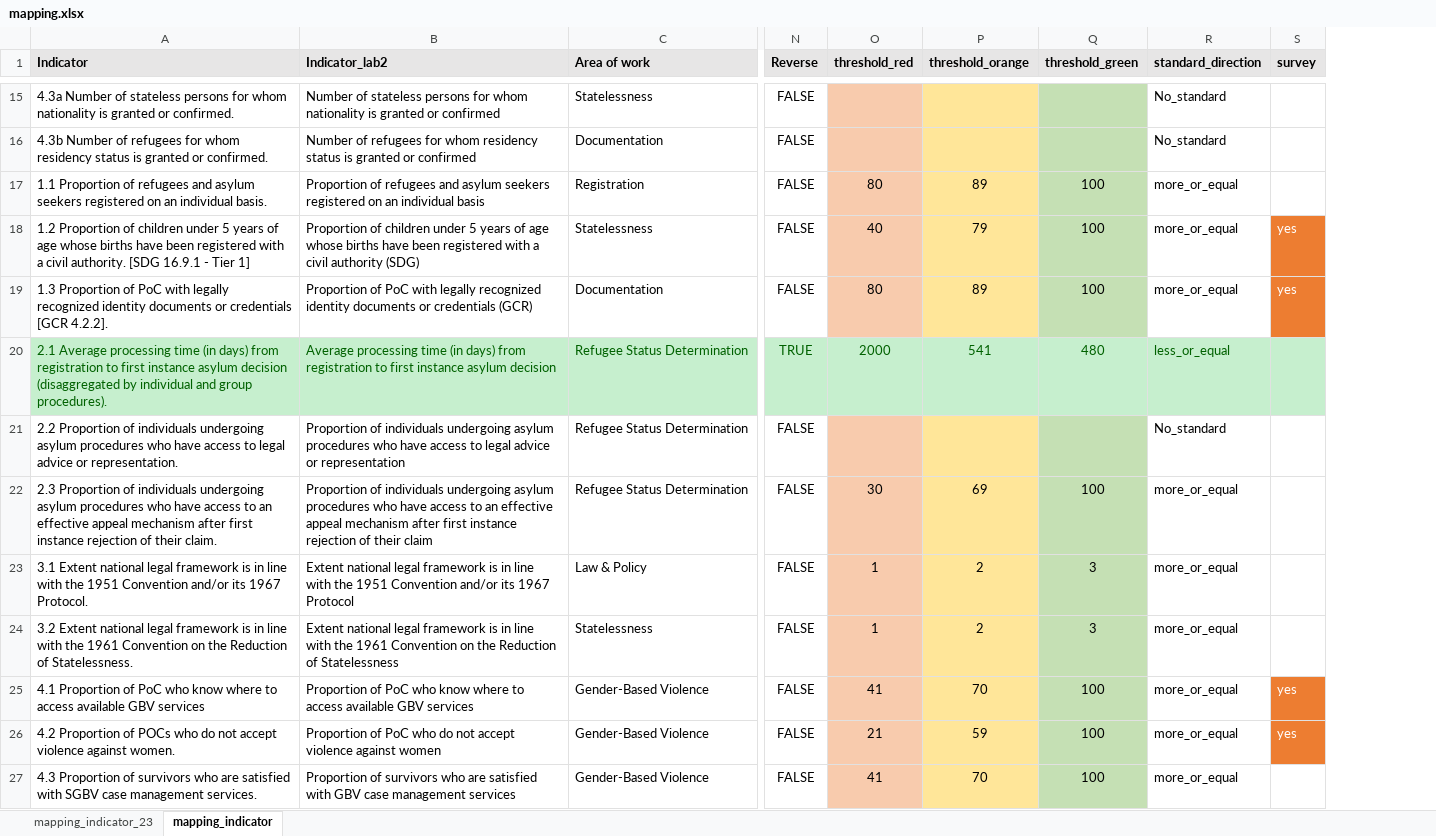
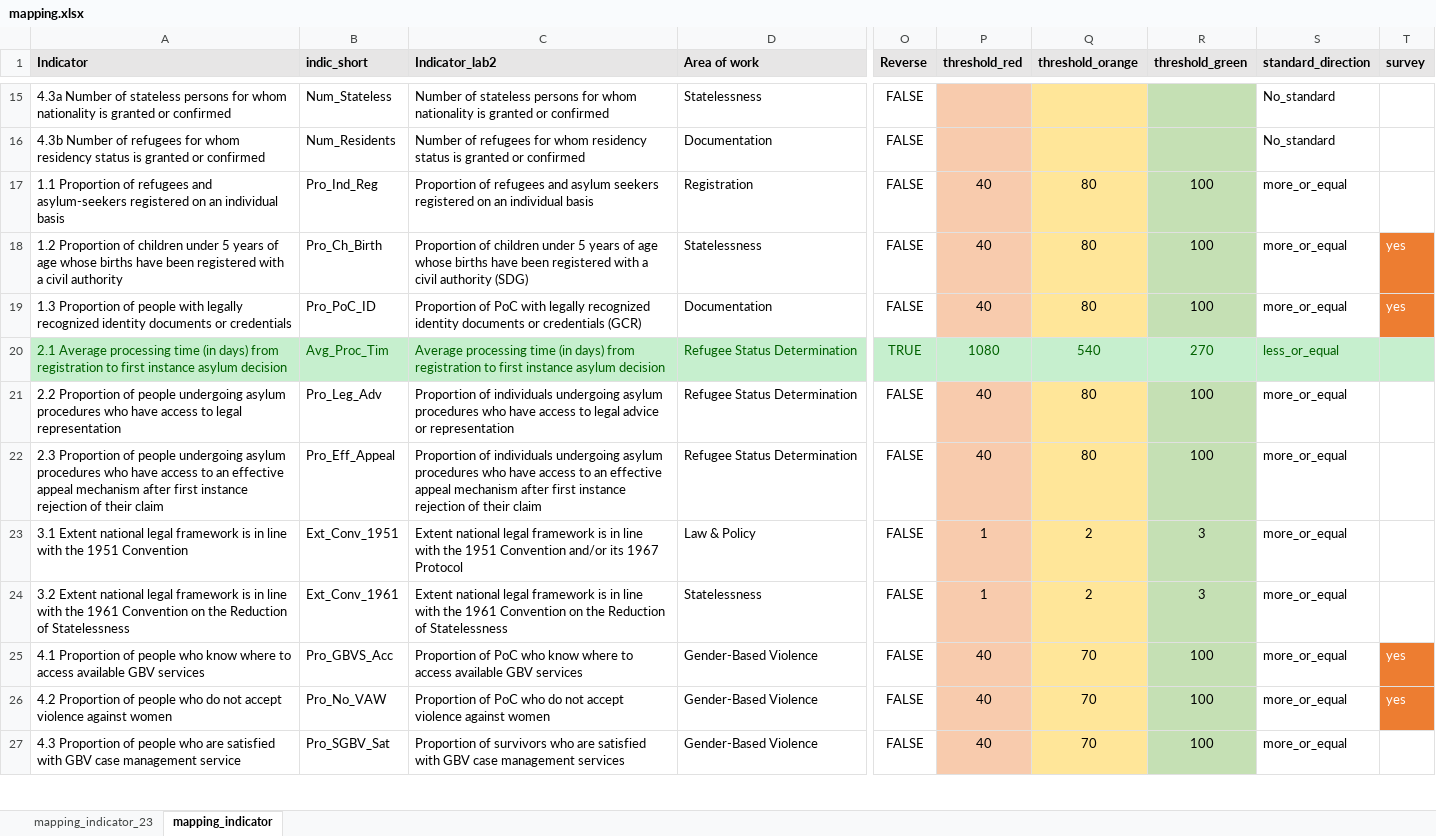
Before and after one commit to unhcr-americas/-Programe_Quality_Assurance_2024, an Excel workbook: data-raw/mapping.xlsx, sheet mapping_indicator, drawn as a sheet; only a part is shown, gaps mark what is left out; values as stored, in another font and other column widths than the file's, no borders; conditional formats not drawn; addresses are those after the commit; the diff covers the shown part only; the diff names each change by its address in the sheet, - before the commit and + after, or states it on an @@ line.

```diff
--- a/data-raw/mapping.xlsx (sheet mapping_indicator)
+++ b/data-raw/mapping.xlsx (sheet mapping_indicator)
+column B (indic_short), rows 15-27: Num_Stateless | Num_Residents | Pro_Ind_Reg | Pro_Ch_Birth | Pro_PoC_ID | Avg_Proc_Tim | Pro_Leg_Adv | Pro_Eff_Appeal | Ext_Conv_1951 | Ext_Conv_1961 | Pro_GBVS_Acc | Pro_No_VAW | Pro_SGBV_Sat
-A15 (Indicator): …granted or confirmed.
+A15 (Indicator): …granted or confirmed
-A16 (Indicator): …granted or confirmed.
+A16 (Indicator): …granted or confirmed
-A17 (Indicator): …refugees and asylum seekers registered on an individual basis.
+A17 (Indicator): …refugees and asylum-seekers registered on an individual basis
-P17 (threshold_red): 80
+P17 (threshold_red): 40
-Q17 (threshold_orange): 89
+Q17 (threshold_orange): 80
-A18 (Indicator): …a civil authority. [SDG 16.9.1 - Tier 1]
+A18 (Indicator): …a civil authority
-Q18 (threshold_orange): 79
+Q18 (threshold_orange): 80
-A19 (Indicator): …Proportion of PoC with legally recognized identity documents or credentials [GCR 4.2.2].
+A19 (Indicator): …Proportion of people with legally recognized identity documents or credentials
-P19 (threshold_red): 80
+P19 (threshold_red): 40
-Q19 (threshold_orange): 89
+Q19 (threshold_orange): 80
-A20 (Indicator): …asylum decision (disaggregated by individual and group procedures).
+A20 (Indicator): …asylum decision
-P20 (threshold_red): 2000
+P20 (threshold_red): 1080
-Q20 (threshold_orange): 541
+Q20 (threshold_orange): 540
-R20 (threshold_green): 480
+R20 (threshold_green): 270
-A21 (Indicator): …Proportion of individuals undergoing asylum procedures who have access to legal advice or representation.
+A21 (Indicator): …Proportion of people undergoing asylum procedures who have access to legal representation
-P21 (threshold_red): (empty)
+P21 (threshold_red): 40
-Q21 (threshold_orange): (empty)
+Q21 (threshold_orange): 80
-R21 (threshold_green): (empty)
+R21 (threshold_green): 100
-S21 (standard_direction): No_standard
+S21 (standard_direction): more_or_equal
-A22 (Indicator): …Proportion of individuals undergoing asylum procedures who have access to an effective appeal mechanism after first instance rejection of their claim.
+A22 (Indicator): …Proportion of people undergoing asylum procedures who have access to an effective appeal mechanism after first instance rejection of their claim
-P22 (threshold_red): 30
+P22 (threshold_red): 40
-Q22 (threshold_orange): 69
+Q22 (threshold_orange): 80
-A23 (Indicator): …1951 Convention and/or its 1967 Protocol.
+A23 (Indicator): …1951 Convention
-A24 (Indicator): …Reduction of Statelessness.
+A24 (Indicator): …Reduction of Statelessness
-A25 (Indicator): …Proportion of PoC who know…
+A25 (Indicator): …Proportion of people who know…
-P25 (threshold_red): 41
+P25 (threshold_red): 40
-A26 (Indicator): …Proportion of POCs who do not accept violence against women.
+A26 (Indicator): …Proportion of people who do not accept violence against women
-P26 (threshold_red): 21
+P26 (threshold_red): 40
-Q26 (threshold_orange): 59
+Q26 (threshold_orange): 70
-A27 (Indicator): …Proportion of survivors who are satisfied with SGBV case management services.
+A27 (Indicator): …Proportion of people who are satisfied with GBV case management service
-P27 (threshold_red): 41
+P27 (threshold_red): 40
```
Also changed, not shown: 105 edited cells and cell formats elsewhere in this sheet, formulas that keep their value, 27 other files.
